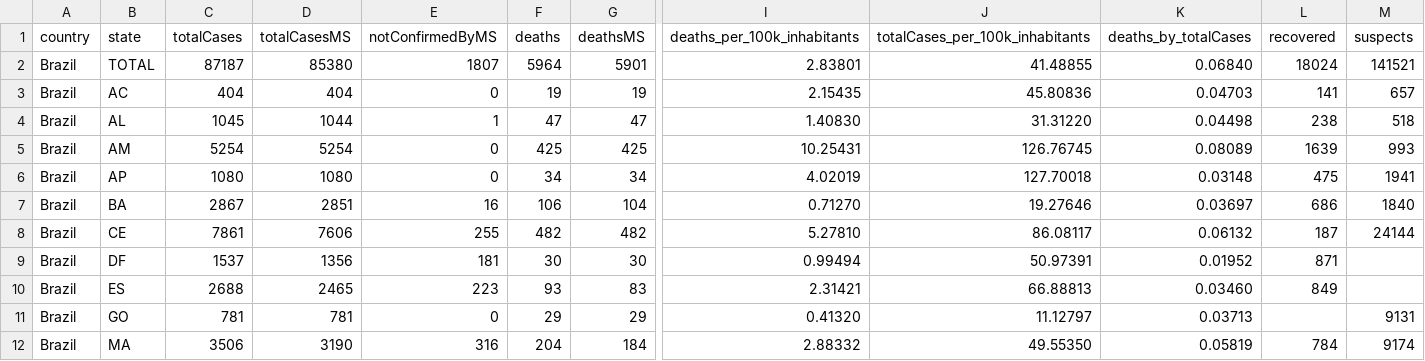
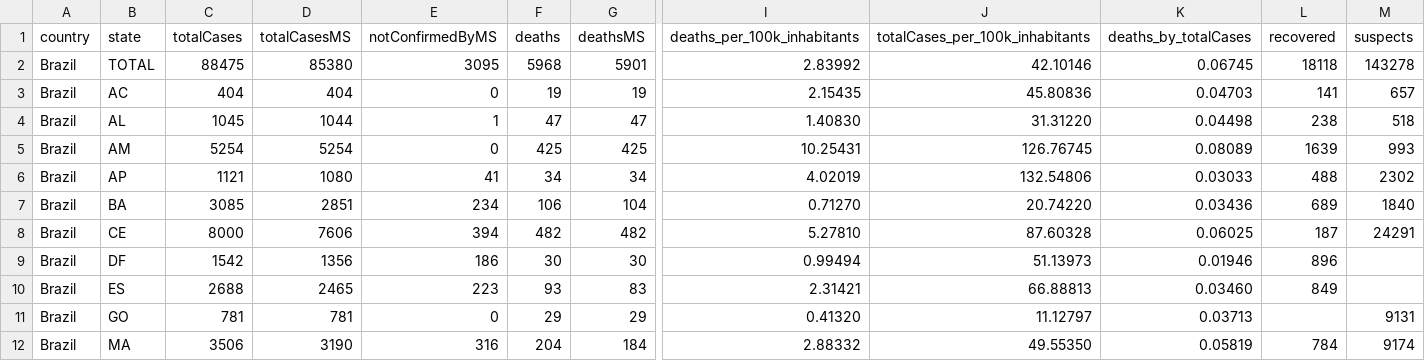
Before and after one commit to vdilego/covid19br, a CSV file: cases-brazil-total.csv, drawn as a sheet; only a part is shown, gaps mark what is left out; the diff covers the shown part only; the diff names each change by its address in the sheet, - before the commit and + after, or states it on an @@ line.

```diff
--- a/cases-brazil-total.csv
+++ b/cases-brazil-total.csv
-C2 (totalCases): 87187
+C2 (totalCases): 88475
-E2 (notConfirmedByMS): 1807
+E2 (notConfirmedByMS): 3095
-F2 (deaths): 5964
+F2 (deaths): 5968
-I2 (deaths_per_100k_inhabitants): 2.83801
+I2 (deaths_per_100k_inhabitants): 2.83992
-J2 (totalCases_per_100k_inhabitants): 41.48855
+J2 (totalCases_per_100k_inhabitants): 42.10146
-K2 (deaths_by_totalCases): 0.06840
+K2 (deaths_by_totalCases): 0.06745
-L2 (recovered): 18024
+L2 (recovered): 18118
-M2 (suspects): 141521
+M2 (suspects): 143278
-C6 (totalCases): 1080
+C6 (totalCases): 1121
-E6 (notConfirmedByMS): 0
+E6 (notConfirmedByMS): 41
-J6 (totalCases_per_100k_inhabitants): 127.70018
+J6 (totalCases_per_100k_inhabitants): 132.54806
-K6 (deaths_by_totalCases): 0.03148
+K6 (deaths_by_totalCases): 0.03033
-L6 (recovered): 475
+L6 (recovered): 488
-M6 (suspects): 1941
+M6 (suspects): 2302
-C7 (totalCases): 2867
+C7 (totalCases): 3085
-E7 (notConfirmedByMS): 16
+E7 (notConfirmedByMS): 234
-J7 (totalCases_per_100k_inhabitants): 19.27646
+J7 (totalCases_per_100k_inhabitants): 20.74220
-K7 (deaths_by_totalCases): 0.03697
+K7 (deaths_by_totalCases): 0.03436
-L7 (recovered): 686
+L7 (recovered): 689
-C8 (totalCases): 7861
+C8 (totalCases): 8000
-E8 (notConfirmedByMS): 255
+E8 (notConfirmedByMS): 394
-J8 (totalCases_per_100k_inhabitants): 86.08117
+J8 (totalCases_per_100k_inhabitants): 87.60328
-K8 (deaths_by_totalCases): 0.06132
+K8 (deaths_by_totalCases): 0.06025
-M8 (suspects): 24144
+M8 (suspects): 24291
-C9 (totalCases): 1537
+C9 (totalCases): 1542
-E9 (notConfirmedByMS): 181
+E9 (notConfirmedByMS): 186
-J9 (totalCases_per_100k_inhabitants): 50.97391
+J9 (totalCases_per_100k_inhabitants): 51.13973
-K9 (deaths_by_totalCases): 0.01952
+K9 (deaths_by_totalCases): 0.01946
-L9 (recovered): 871
+L9 (recovered): 896
```
Also changed, not shown: 31 edited cells elsewhere in this file, cases-brazil-cities.csv, cases-brazil-states.csv, 4 other files.
